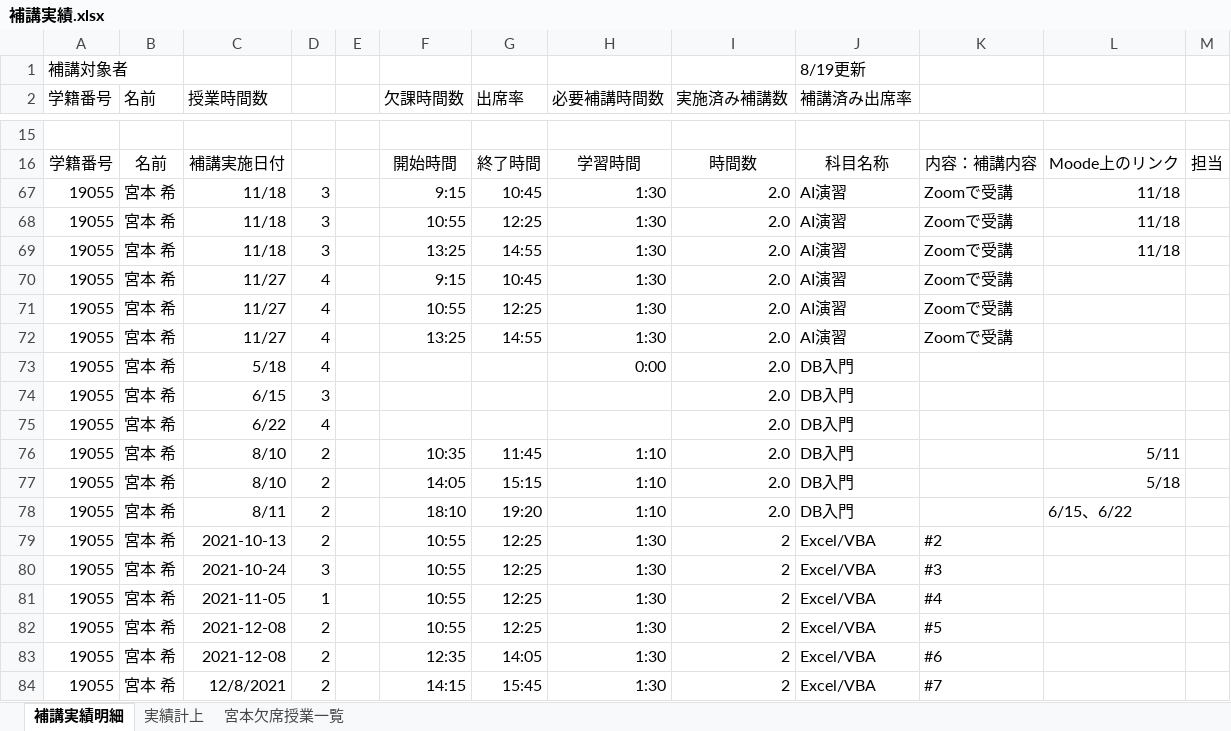
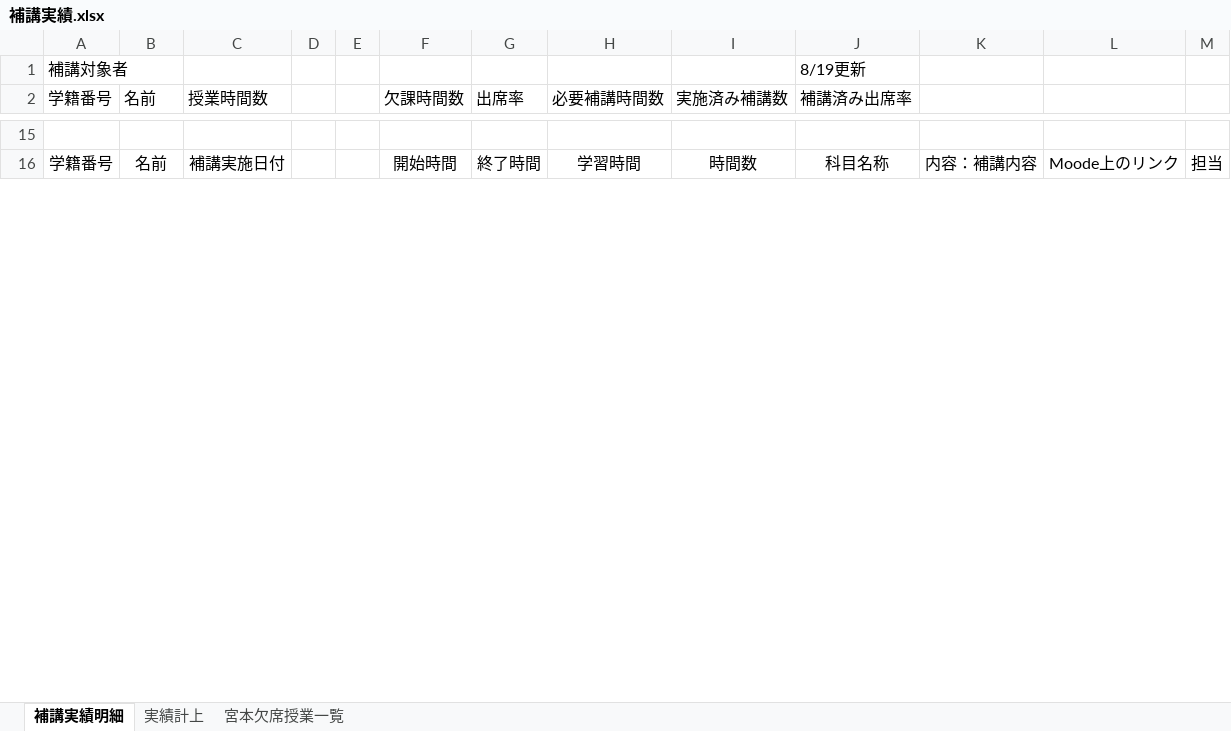
Before and after one commit to yuedackg/hokoukanri2021, an Excel workbook: 補講実績.xlsx, sheet 補講実績明細, drawn as a sheet; only a part is shown, gaps mark what is left out; values as stored, in another font and other column widths than the file's, no borders; removed rows and columns are numbered as before the commit, all else as after; rows hold the shown columns only; the diff covers the shown part only; the diff names each change by its address in the sheet, - before the commit and + after, or states it on an @@ line.

Commit message:
up

```diff
--- a/補講実績.xlsx (sheet 補講実績明細)
+++ b/補講実績.xlsx (sheet 補講実績明細)
-column D, empty
+column E, empty
@@ row 67 hidden: 19055 | 宮本 希 | 11/18 | 3 |  | 9:15 | 10:45 | 1:30 | 2.0 | AI演習 | Zoomで受講 | 11/18 @@
@@ row 68 hidden: 19055 | 宮本 希 | 11/18 | 3 |  | 10:55 | 12:25 | 1:30 | 2.0 | AI演習 | Zoomで受講 | 11/18 @@
@@ row 69 hidden: 19055 | 宮本 希 | 11/18 | 3 |  | 13:25 | 14:55 | 1:30 | 2.0 | AI演習 | Zoomで受講 | 11/18 @@
@@ row 70 hidden: 19055 | 宮本 希 | 11/27 | 4 |  | 9:15 | 10:45 | 1:30 | 2.0 | AI演習 | Zoomで受講 @@
@@ row 71 hidden: 19055 | 宮本 希 | 11/27 | 4 |  | 10:55 | 12:25 | 1:30 | 2.0 | AI演習 | Zoomで受講 @@
@@ row 72 hidden: 19055 | 宮本 希 | 11/27 | 4 |  | 13:25 | 14:55 | 1:30 | 2.0 | AI演習 | Zoomで受講 @@
@@ row 73 hidden: 19055 | 宮本 希 | 5/18 | 4 |  |  |  | 0:00 | 2.0 | DB入門 @@
@@ row 74 hidden: 19055 | 宮本 希 | 6/15 | 3 |  |  |  |  | 2.0 | DB入門 @@
@@ row 75 hidden: 19055 | 宮本 希 | 6/22 | 4 |  |  |  |  | 2.0 | DB入門 @@
@@ row 76 hidden: 19055 | 宮本 希 | 8/10 | 2 |  | 10:35 | 11:45 | 1:10 | 2.0 | DB入門 |  | 5/11 @@
@@ row 77 hidden: 19055 | 宮本 希 | 8/10 | 2 |  | 14:05 | 15:15 | 1:10 | 2.0 | DB入門 |  | 5/18 @@
@@ row 78 hidden: 19055 | 宮本 希 | 8/11 | 2 |  | 18:10 | 19:20 | 1:10 | 2.0 | DB入門 |  | 6/15、6/22 @@
@@ row 79 hidden: 19055 | 宮本 希 | 2021-10-13 | 2 |  | 10:55 | 12:25 | 1:30 | 2 | Excel/VBA | #2 @@
@@ row 80 hidden: 19055 | 宮本 希 | 2021-10-24 | 3 |  | 10:55 | 12:25 | 1:30 | 2 | Excel/VBA | #3 @@
@@ row 81 hidden: 19055 | 宮本 希 | 2021-11-05 | 1 |  | 10:55 | 12:25 | 1:30 | 2 | Excel/VBA | #4 @@
@@ row 82 hidden: 19055 | 宮本 希 | 2021-12-08 | 2 |  | 10:55 | 12:25 | 1:30 | 2 | Excel/VBA | #5 @@
@@ row 83 hidden: 19055 | 宮本 希 | 2021-12-08 | 2 |  | 12:35 | 14:05 | 1:30 | 2 | Excel/VBA | #6 @@
@@ row 84 hidden: 19055 | 宮本 希 | 12/8/2021 | 2 |  | 14:15 | 15:45 | 1:30 | 2 | Excel/VBA | #7 @@
```
Also changed, not shown: 10 added rows, 136 hidden or unhidden rows and 12 edited cells elsewhere in this sheet, formulas that keep their value.
